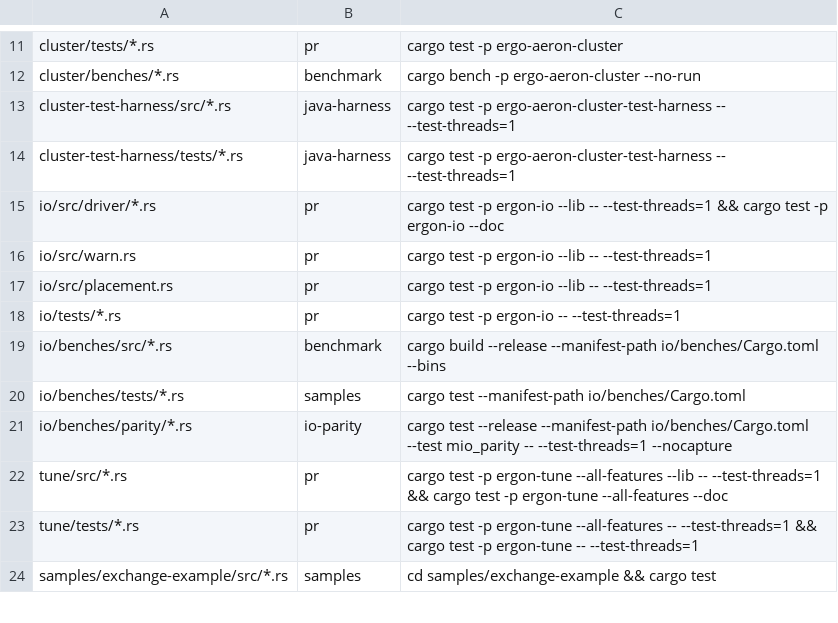
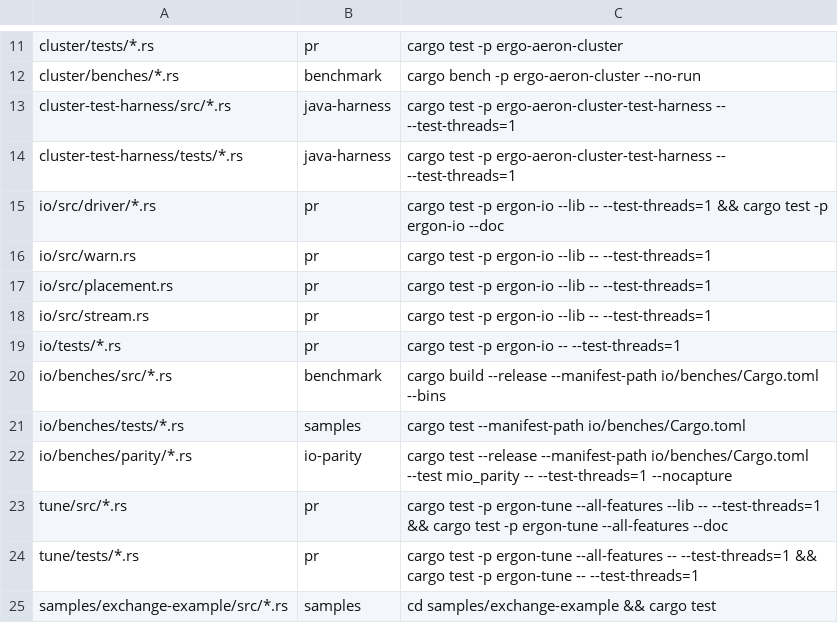
Before and after one commit to mimran1980/ergon, a TSV file: test-lanes.tsv, drawn as a sheet; only a part is shown, gaps mark what is left out; the diff names each change by its address in the sheet, - before the commit and + after, or states it on an @@ line.

```diff
--- a/test-lanes.tsv
+++ b/test-lanes.tsv
+row 18: io/src/stream.rs | pr | cargo test -p ergon-io --lib -- --test-threads=1
```
Also changed, not shown: 13 other files.
